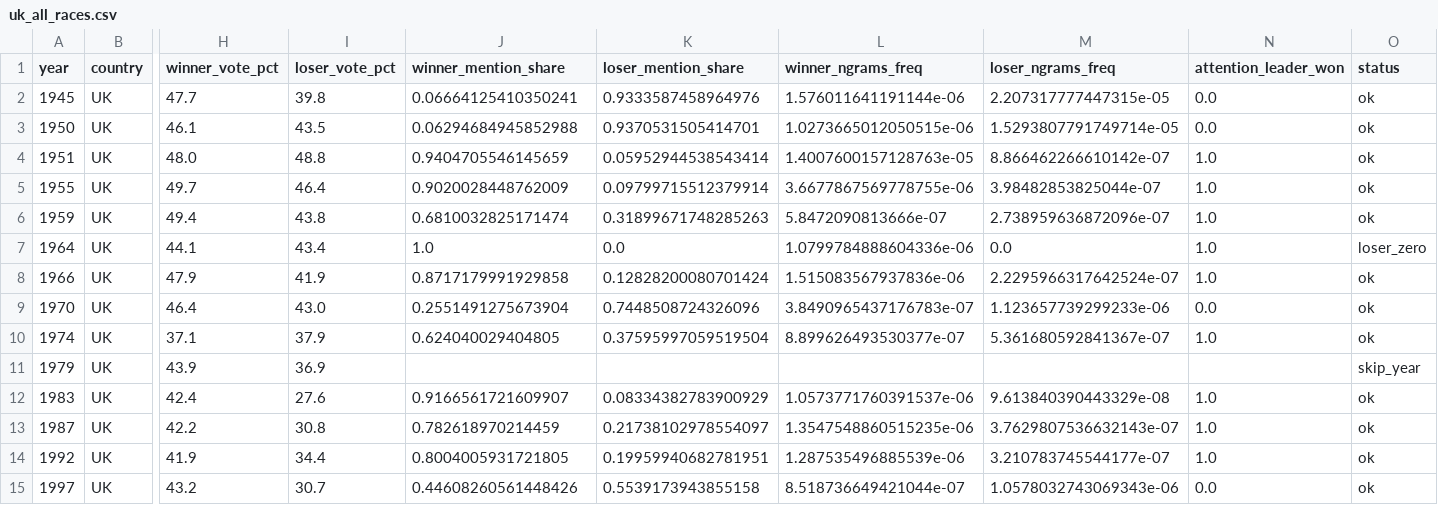
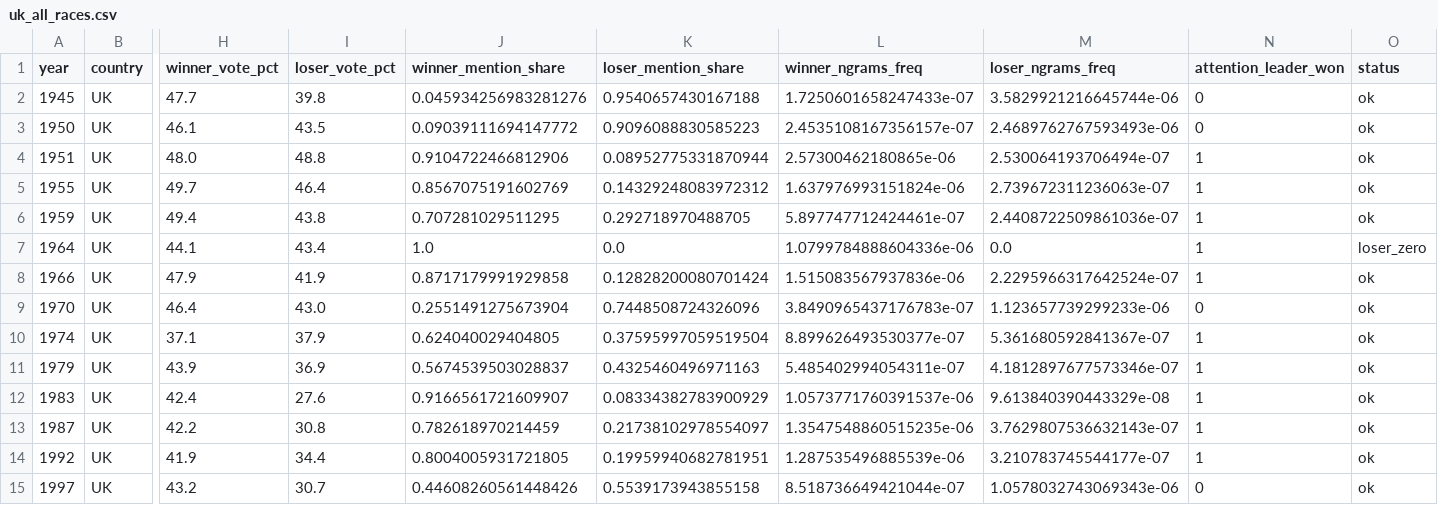
Before and after one commit to KaseyMarkel/attention-wins-elections, a CSV file: data/raw/ngrams/uk_all_races.csv, drawn as a sheet; only a part is shown, gaps mark what is left out; the diff covers the shown part only; the diff names each change by its address in the sheet, - before the commit and + after, or states it on an @@ line.

```diff
--- a/data/raw/ngrams/uk_all_races.csv
+++ b/data/raw/ngrams/uk_all_races.csv
-J2 (winner_mention_share): 0.06664125410350241
+J2 (winner_mention_share): 0.045934256983281276
-K2 (loser_mention_share): 0.9333587458964976
+K2 (loser_mention_share): 0.9540657430167188
-L2 (winner_ngrams_freq): 1.576011641191144e-06
+L2 (winner_ngrams_freq): 1.7250601658247433e-07
-M2 (loser_ngrams_freq): 2.207317777447315e-05
+M2 (loser_ngrams_freq): 3.5829921216645744e-06
-N2:N3 (attention_leader_won): 0.0
+N2:N3 (attention_leader_won): 0
-J3 (winner_mention_share): 0.06294684945852988
+J3 (winner_mention_share): 0.09039111694147772
-K3 (loser_mention_share): 0.9370531505414701
+K3 (loser_mention_share): 0.9096088830585223
-L3 (winner_ngrams_freq): 1.0273665012050515e-06
+L3 (winner_ngrams_freq): 2.4535108167356157e-07
-M3 (loser_ngrams_freq): 1.5293807791749714e-05
+M3 (loser_ngrams_freq): 2.4689762767593493e-06
-J4 (winner_mention_share): 0.9404705546145659
+J4 (winner_mention_share): 0.9104722466812906
-K4 (loser_mention_share): 0.05952944538543414
+K4 (loser_mention_share): 0.08952775331870944
-L4 (winner_ngrams_freq): 1.4007600157128763e-05
+L4 (winner_ngrams_freq): 2.57300462180865e-06
-M4 (loser_ngrams_freq): 8.866462266610142e-07
+M4 (loser_ngrams_freq): 2.530064193706494e-07
-N4:N8 (attention_leader_won): 1.0
+N4:N8 (attention_leader_won): 1
-J5 (winner_mention_share): 0.9020028448762009
+J5 (winner_mention_share): 0.8567075191602769
-K5 (loser_mention_share): 0.09799715512379914
+K5 (loser_mention_share): 0.14329248083972312
-L5 (winner_ngrams_freq): 3.6677867569778755e-06
+L5 (winner_ngrams_freq): 1.637976993151824e-06
-M5 (loser_ngrams_freq): 3.98482853825044e-07
+M5 (loser_ngrams_freq): 2.739672311236063e-07
-J6 (winner_mention_share): 0.6810032825171474
+J6 (winner_mention_share): 0.707281029511295
-K6 (loser_mention_share): 0.31899671748285263
+K6 (loser_mention_share): 0.292718970488705
-L6 (winner_ngrams_freq): 5.8472090813666e-07
+L6 (winner_ngrams_freq): 5.897747712424461e-07
-M6 (loser_ngrams_freq): 2.738959636872096e-07
+M6 (loser_ngrams_freq): 2.4408722509861036e-07
-N9 (attention_leader_won): 0.0
+N9 (attention_leader_won): 0
-N10 (attention_leader_won): 1.0
+N10 (attention_leader_won): 1
-J11 (winner_mention_share): (empty)
+J11 (winner_mention_share): 0.5674539503028837
-K11 (loser_mention_share): (empty)
+K11 (loser_mention_share): 0.4325460496971163
-L11 (winner_ngrams_freq): (empty)
+L11 (winner_ngrams_freq): 5.485402994054311e-07
-M11 (loser_ngrams_freq): (empty)
+M11 (loser_ngrams_freq): 4.1812897677573346e-07
-N11 (attention_leader_won): (empty)
+N11 (attention_leader_won): 1
-O11 (status): skip_year
+O11 (status): ok
-N12:N14 (attention_leader_won): 1.0
+N12:N14 (attention_leader_won): 1
-N15 (attention_leader_won): 0.0
+N15 (attention_leader_won): 0
```
Also changed, not shown: 11 edited cells elsewhere in this file, data/raw/ngrams/australia_all_races.csv, data/raw/ngrams/australia_mention_shares.csv, 14 other files.
